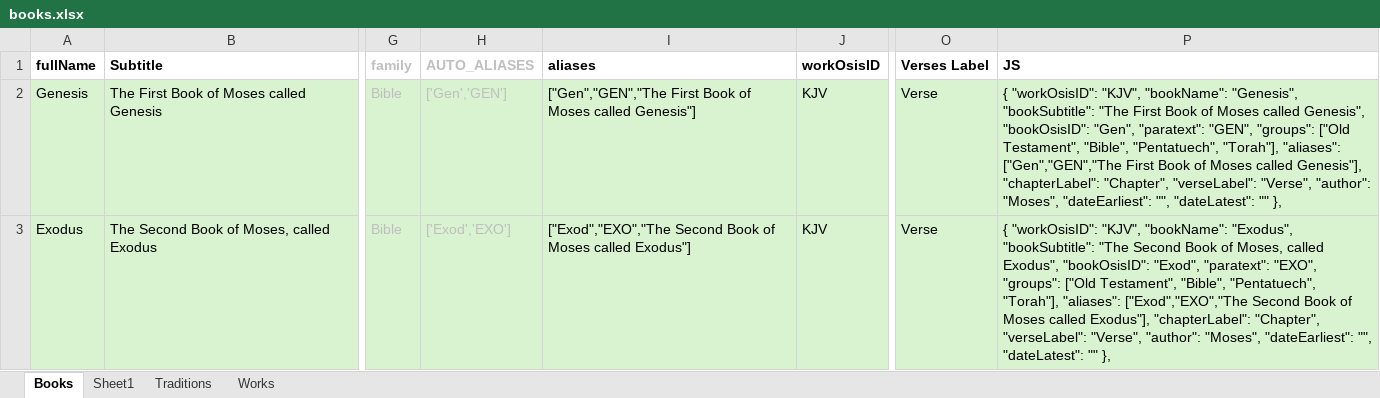
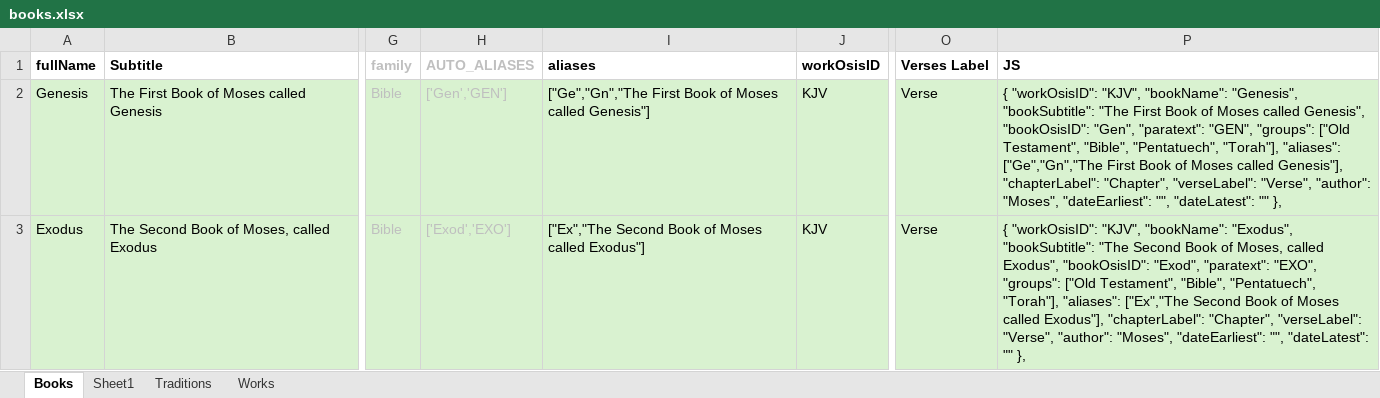
Before and after one commit to kensnyder/public-domain-books, an Excel workbook: data/books/books.xlsx, sheet Books, drawn as a sheet; only a part is shown, gaps mark what is left out; values as stored, in another font and other column widths than the file's, no borders; the diff covers the shown part only; the diff names each change by its address in the sheet, - before the commit and + after, or states it on an @@ line.

```diff
--- a/data/books/books.xlsx (sheet Books)
+++ b/data/books/books.xlsx (sheet Books)
-I2 (aliases): ["Gen","GEN","The First Book…
+I2 (aliases): ["Ge","Gn","The First Book…
-P2 (JS): …"Torah"], "aliases": ["Gen","GEN","The First Book…
+P2 (JS): …"Torah"], "aliases": ["Ge","Gn","The First Book…
-I3 (aliases): ["Exod","EXO","The Second Book…
+I3 (aliases): ["Ex","The Second Book…
-P3 (JS): …"Torah"], "aliases": ["Exod","EXO","The Second Book…
+P3 (JS): …"Torah"], "aliases": ["Ex","The Second Book…
```
Also changed, not shown: 7 edited cells elsewhere in this sheet, sheet Works, 3 other files.
